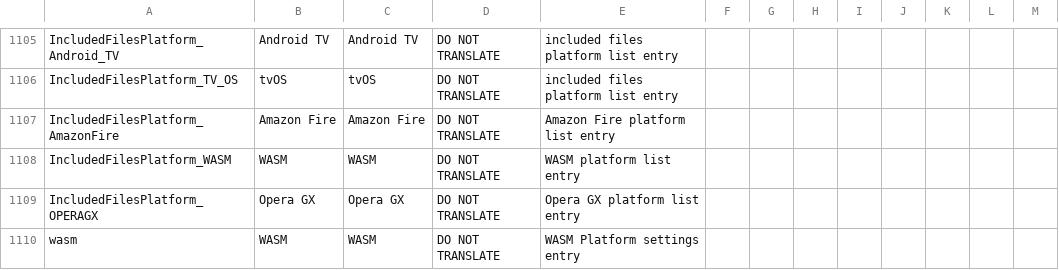
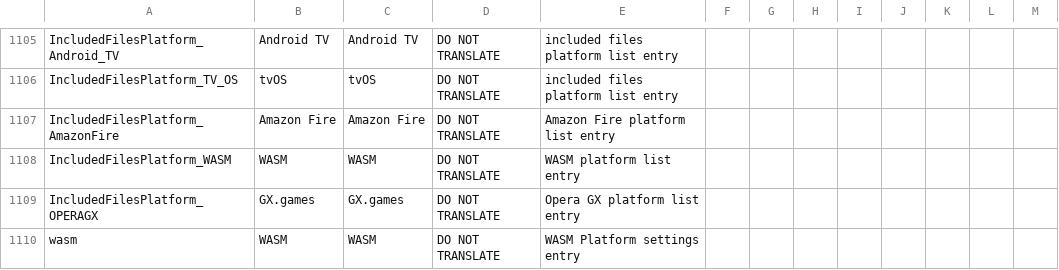
Before and after one commit to GamemakerChina/gms2translation, a CSV file: source/english.csv, drawn as a sheet; only a part is shown, gaps mark what is left out; the diff covers the shown part only.

```diff
--- a/source/english.csv
+++ b/source/english.csv
@@ -1108,3 +1108,3 @@ IncludedFilesPlatform_AmazonFire,Amazon Fire,Amazon Fire,DO NOT TRANSLATE,Amazon
 IncludedFilesPlatform_WASM,WASM,WASM,DO NOT TRANSLATE,WASM platform list entry
-IncludedFilesPlatform_OPERAGX,Opera GX,Opera GX,DO NOT TRANSLATE,Opera GX platform list entry
+IncludedFilesPlatform_OPERAGX,GX.games,GX.games,DO NOT TRANSLATE,Opera GX platform list entry
 wasm,WASM,WASM,DO NOT TRANSLATE,WASM Platform settings entry
```
Also changed, not shown: 23 added rows and 20 edited cells elsewhere in this file, 1 other file.
